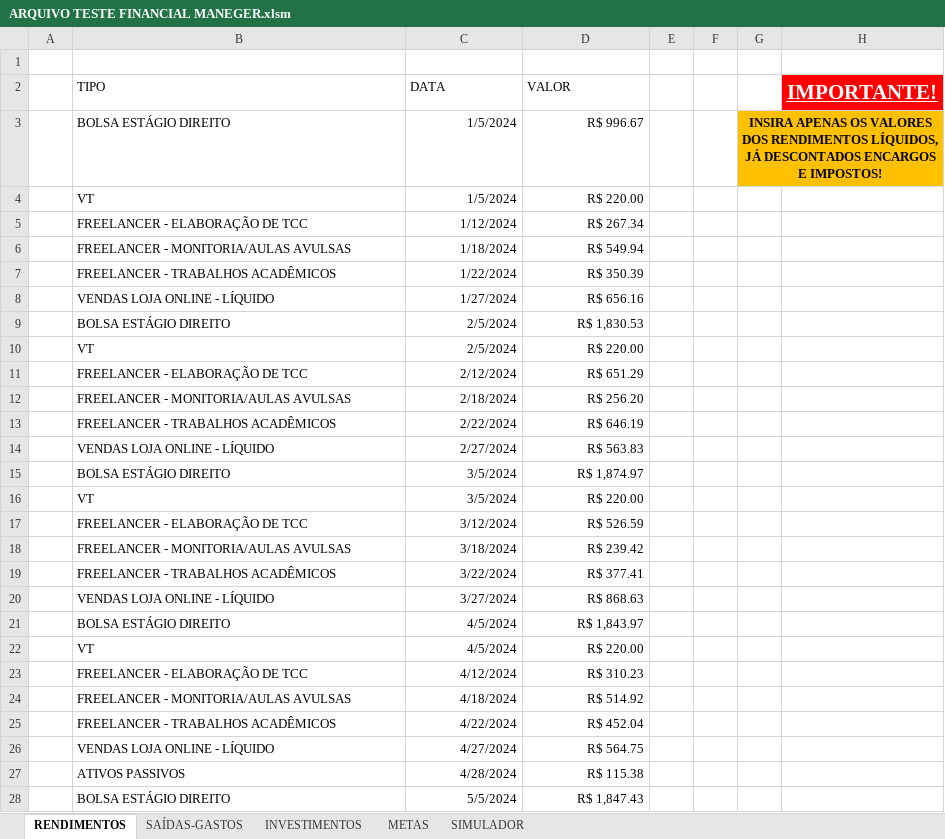
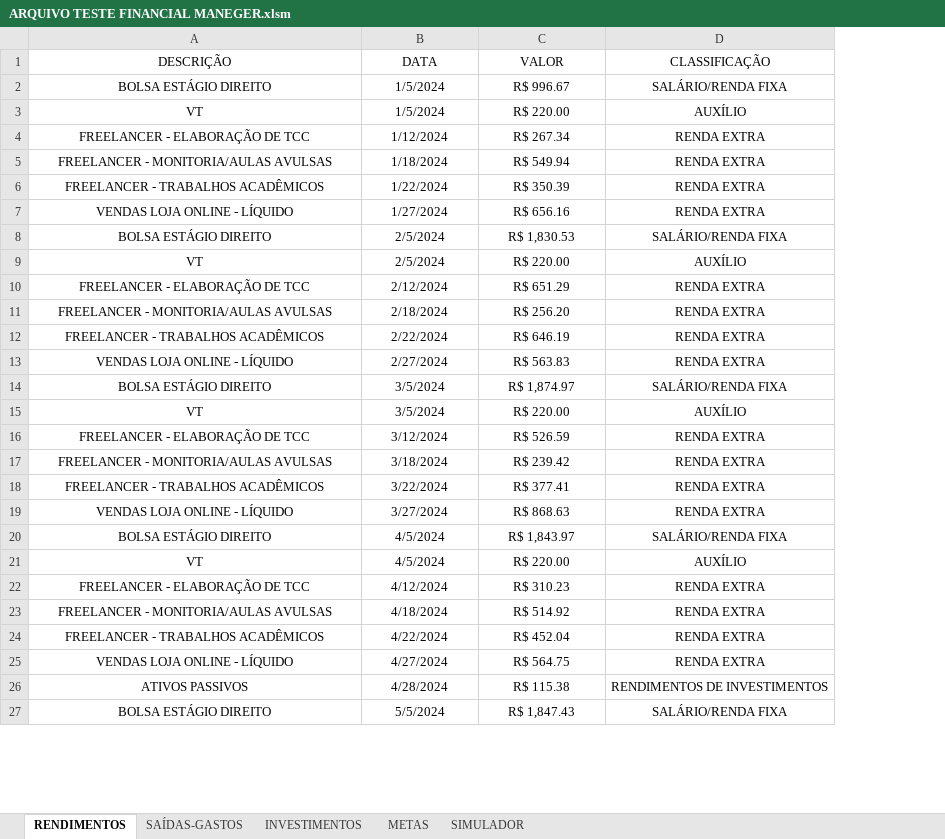
Before and after one commit to mairacarolinasaraiva-netizen/PERSONAL-FINANCIAL-MANAGER, an Excel workbook: ARQUIVO TESTE FINANCIAL MANEGER.xlsm, sheet RENDIMENTOS, drawn as a sheet; only a part is shown; values as stored, in another font and other column widths than the file's, no borders; table styles not drawn; removed rows and columns are numbered as before the commit, all else as after; the diff covers the shown part only; the diff names each change by its address in the sheet, - before the commit and + after, or states it on an @@ line.

Commit message:
Add files via upload
- O projeto foi modificado para automatizar classificações de tipos de rendimentos (Power Query) sem a necessidade da definição mecânica pelo usuário através do menu flutuante. Agora, acontece com base na descrição fornecida.

Além disso, a aba simulador foi atualizada para a nova classificação desses rendimentos.

- para consulta, também inclui os arquivos de dados fantasia (arquivos txt), bem como o readme com as diretrizes utilizadas para a geração desses dados. tais arquivos servem como materiais para testes e demonstrações da utilização dessa ferramenta.

IMPORTANTE: o projeto ainda está em andamento.

```diff
--- a/ARQUIVO TESTE FINANCIAL MANEGER.xlsm (sheet RENDIMENTOS)
+++ b/ARQUIVO TESTE FINANCIAL MANEGER.xlsm (sheet RENDIMENTOS)
-column A, empty
-column E, empty
-column F, empty
-column G, row 3: INSIRA APENAS OS VALORES DOS RENDIMENTOS LÍQUIDOS, JÁ DESCONTADOS ENCARGOS E IMPOSTOS!
-column H (IMPORTANTE!), empty
+column D (CLASSIFICAÇÃO), rows 2-27: SALÁRIO/RENDA FIXA | AUXÍLIO | RENDA EXTRA | RENDA EXTRA | RENDA EXTRA | RENDA EXTRA | SALÁRIO/RENDA FIXA | AUXÍLIO | RENDA EXTRA | RENDA EXTRA | RENDA EXTRA | RENDA EXTRA | SALÁRIO/RENDA FIXA | AUXÍLIO | RENDA EXTRA | RENDA EXTRA | RENDA EXTRA | RENDA EXTRA | SALÁRIO/RENDA FIXA | AUXÍLIO | RENDA EXTRA | RENDA EXTRA | RENDA EXTRA | RENDA EXTRA | RENDIMENTOS DE INVESTIMENTOS | SALÁRIO/RENDA FIXA
-row 1: (empty)
-A1: TIPO
+A1: DESCRIÇÃO
-A1:C1 alignment: left
+A1:C1 alignment: center
-A2:A27 alignment: left
+A2:A27 alignment: center
-B2:C27 alignment: right
+B2:C27 alignment: center
```
Also changed, not shown: cell formats elsewhere in this sheet, sheet SIMULADOR, charts or pictures, 5 other files.
